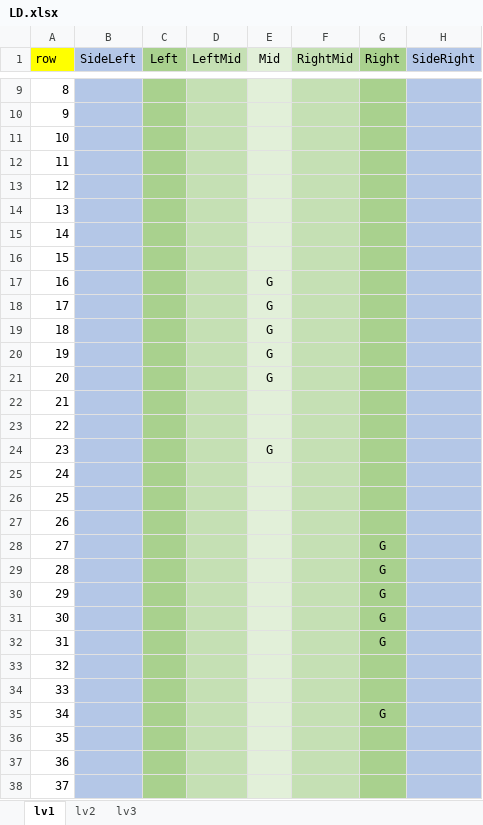
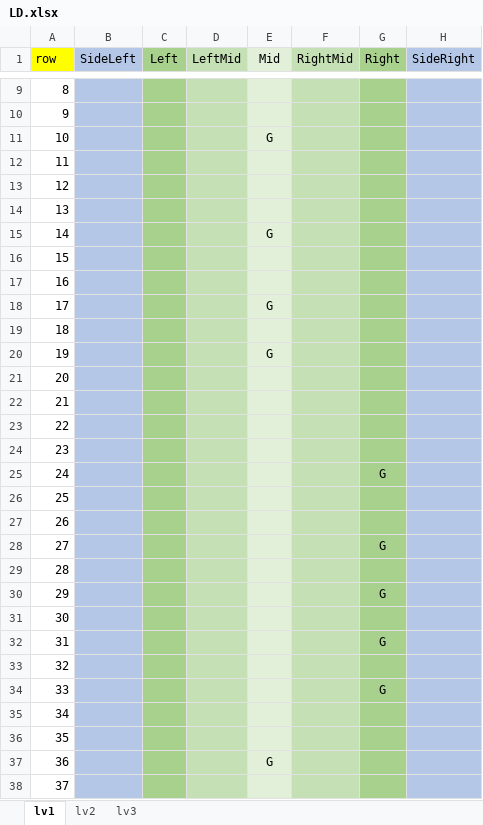
Before and after one commit to Lhr-David/My-Games, an Excel workbook: TankRunner/Assets/Resources/LD.xlsx, sheet lv1, drawn as a sheet; only a part is shown, gaps mark what is left out; values as stored, in another font and other column widths than the file's, no borders; the diff covers the shown part only; the diff names each change by its address in the sheet, - before the commit and + after, or states it on an @@ line.

```diff
--- a/TankRunner/Assets/Resources/LD.xlsx (sheet lv1)
+++ b/TankRunner/Assets/Resources/LD.xlsx (sheet lv1)
-E11 (Mid): (empty)
+E11 (Mid): G
-E15 (Mid): (empty)
+E15 (Mid): G
-E17 (Mid): G
+E17 (Mid): (empty)
-E19 (Mid): G
+E19 (Mid): (empty)
-E21 (Mid): G
+E21 (Mid): (empty)
-E24 (Mid): G
+E24 (Mid): (empty)
-G25 (Right): (empty)
+G25 (Right): G
-G29 (Right): G
+G29 (Right): (empty)
-G31 (Right): G
+G31 (Right): (empty)
-G34 (Right): (empty)
+G34 (Right): G
-G35 (Right): G
+G35 (Right): (empty)
-E37 (Mid): (empty)
+E37 (Mid): G
```
Also changed, not shown: 10 added rows, 10 removed rows and 237 edited cells elsewhere in this sheet, sheet lv3, sheet lv2, 22 other files.
